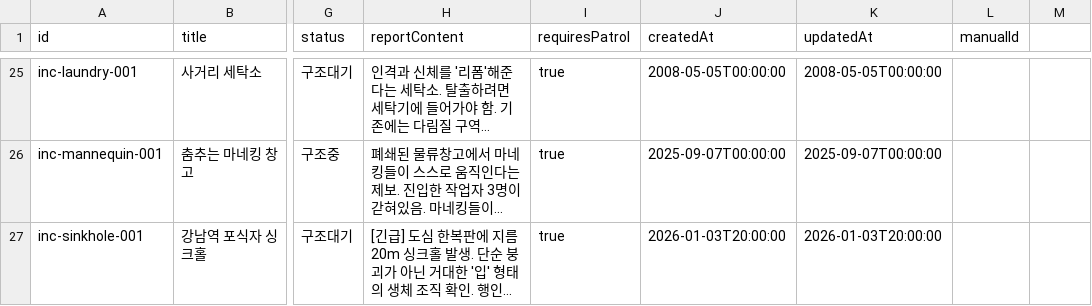
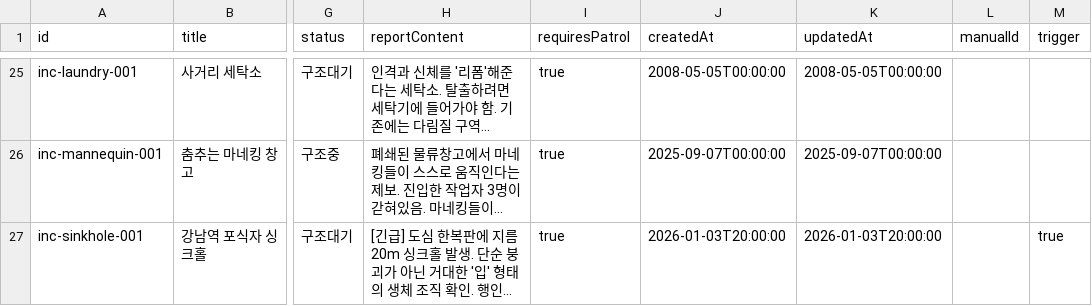
Before and after one commit to yhyh6565/bureau-of-supernatural-disaster, a CSV file: initial_data/incidents.csv, drawn as a sheet; only a part is shown, gaps mark what is left out; long unchanged cells end in …; the diff names each change by its address in the sheet, - before the commit and + after, or states it on an @@ line.

Commit message:
fix: restore incident trigger logic and fix message UI

```diff
--- a/initial_data/incidents.csv
+++ b/initial_data/incidents.csv
-M1: (empty)
+M1: trigger
-M27 (trigger): (empty)
+M27 (trigger): true
```
Also changed, not shown: initial_data/Global_messages.csv, initial_data/agents.csv, 19 other files.
